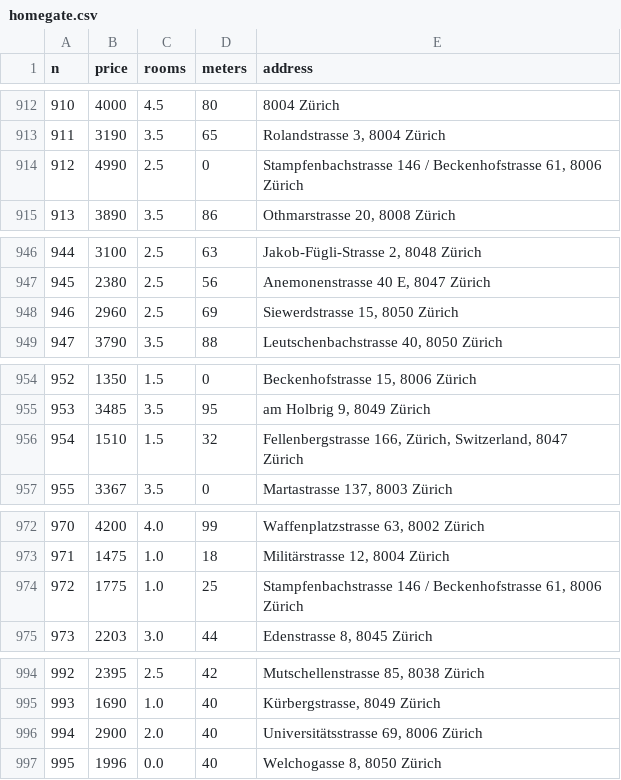
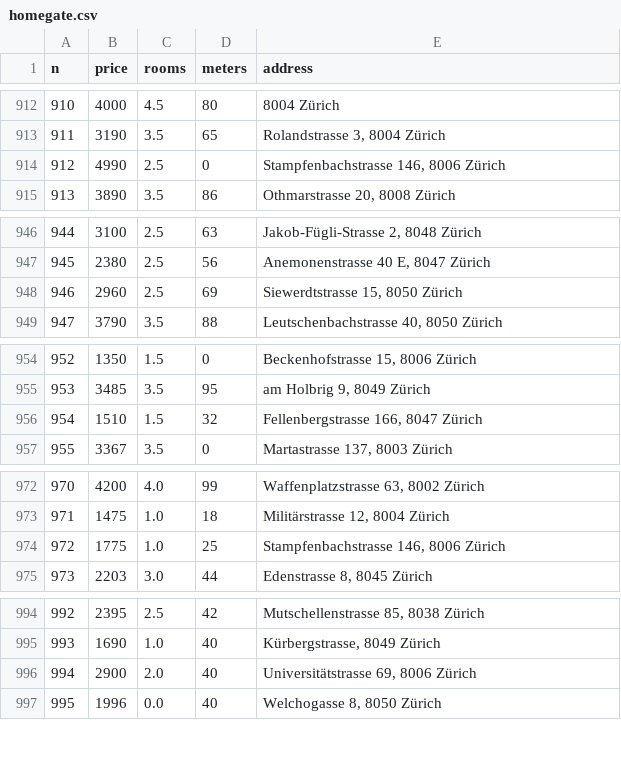
Before and after one commit to EugenioBarbieriViale/Apt-Zuecher, a CSV file: data/homegate.csv, drawn as a sheet; only a part is shown, gaps mark what is left out; the diff covers the shown part only.

```diff
--- a/data/homegate.csv
+++ b/data/homegate.csv
@@ -913,3 +913,3 @@ n,price,rooms,meters,address
 911,3190,3.5,65,"Rolandstrasse 3, 8004 Zürich"
-912,4990,2.5,0,"Stampfenbachstrasse 146 / Beckenhofstrasse 61, 8006 Zürich"
+912,4990,2.5,0,"Stampfenbachstrasse 146, 8006 Zürich"
 913,3890,3.5,86,"Othmarstrasse 20, 8008 Zürich"
@@ -947,3 +947,3 @@ n,price,rooms,meters,address
 945,2380,2.5,56,"Anemonenstrasse 40 E, 8047 Zürich"
-946,2960,2.5,69,"Siewerdstrasse 15, 8050 Zürich"
+946,2960,2.5,69,"Siewerdtstrasse 15, 8050 Zürich"
 947,3790,3.5,88,"Leutschenbachstrasse 40, 8050 Zürich"
@@ -955,3 +955,3 @@ n,price,rooms,meters,address
 953,3485,3.5,95,"am Holbrig 9, 8049 Zürich"
-954,1510,1.5,32,"Fellenbergstrasse 166, Zürich, Switzerland, 8047 Zürich"
+954,1510,1.5,32,"Fellenbergstrasse 166, 8047 Zürich"
 955,3367,3.5,0,"Martastrasse 137, 8003 Zürich"
@@ -973,3 +973,3 @@ n,price,rooms,meters,address
 971,1475,1.0,18,"Militärstrasse 12, 8004 Zürich"
-972,1775,1.0,25,"Stampfenbachstrasse 146 / Beckenhofstrasse 61, 8006 Zürich"
+972,1775,1.0,25,"Stampfenbachstrasse 146, 8006 Zürich"
 973,2203,3.0,44,"Edenstrasse 8, 8045 Zürich"
@@ -995,3 +995,3 @@ n,price,rooms,meters,address
 993,1690,1.0,40,"Kürbergstrasse, 8049 Zürich"
-994,2900,2.0,40,"Universitätsstrasse 69, 8006 Zürich"
+994,2900,2.0,40,"Universitätstrasse 69, 8006 Zürich"
 995,1996,0.0,40,"Welchogasse 8, 8050 Zürich"
```
Also changed, not shown: 11 edited cells elsewhere in this file, 5 other files.
